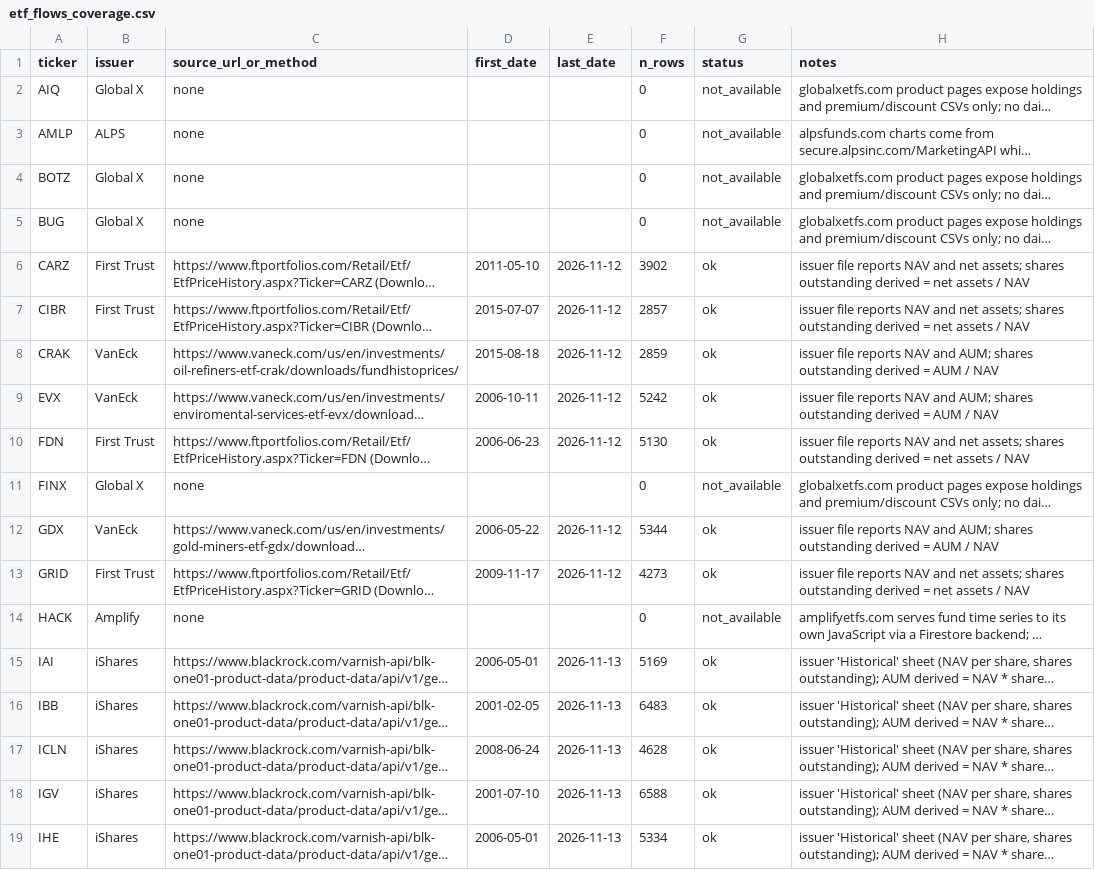
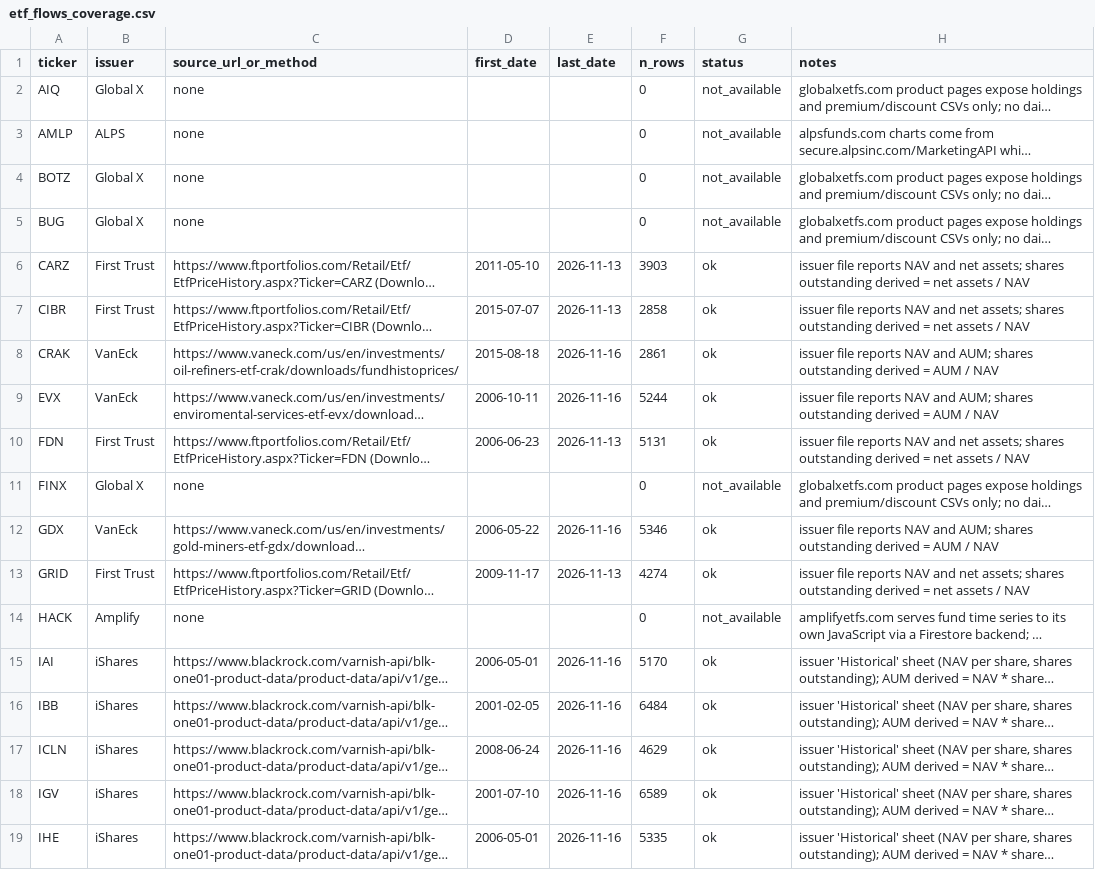
Before and after one commit to dannyzhang1772/Capital-rotation-tracker, a CSV file: data/raw/etf_flows_coverage.csv, drawn as a sheet; only a part is shown; long unchanged cells end in …; the diff covers the shown part only; the diff names each change by its address in the sheet, - before the commit and + after, or states it on an @@ line.

```diff
--- a/data/raw/etf_flows_coverage.csv
+++ b/data/raw/etf_flows_coverage.csv
-E6:E7 (last_date): 2026-11-12
+E6:E7 (last_date): 2026-11-13
-F6 (n_rows): 3902
+F6 (n_rows): 3903
-F7 (n_rows): 2857
+F7 (n_rows): 2858
-E8:E9 (last_date): 2026-11-12
+E8:E9 (last_date): 2026-11-16
-F8 (n_rows): 2859
+F8 (n_rows): 2861
-F9 (n_rows): 5242
+F9 (n_rows): 5244
-E10 (last_date): 2026-11-12
+E10 (last_date): 2026-11-13
-F10 (n_rows): 5130
+F10 (n_rows): 5131
-E12 (last_date): 2026-11-12
+E12 (last_date): 2026-11-16
-F12 (n_rows): 5344
+F12 (n_rows): 5346
-E13 (last_date): 2026-11-12
+E13 (last_date): 2026-11-13
-F13 (n_rows): 4273
+F13 (n_rows): 4274
-E15:E19 (last_date): 2026-11-13
+E15:E19 (last_date): 2026-11-16
-F15 (n_rows): 5169
+F15 (n_rows): 5170
-F16 (n_rows): 6483
+F16 (n_rows): 6484
-F17 (n_rows): 4628
+F17 (n_rows): 4629
-F18 (n_rows): 6588
+F18 (n_rows): 6589
-F19 (n_rows): 5334
+F19 (n_rows): 5335
```
Also changed, not shown: 82 edited cells elsewhere in this file, data/processed/event_response.csv, data/processed/event_scored.csv, 17 other files.
